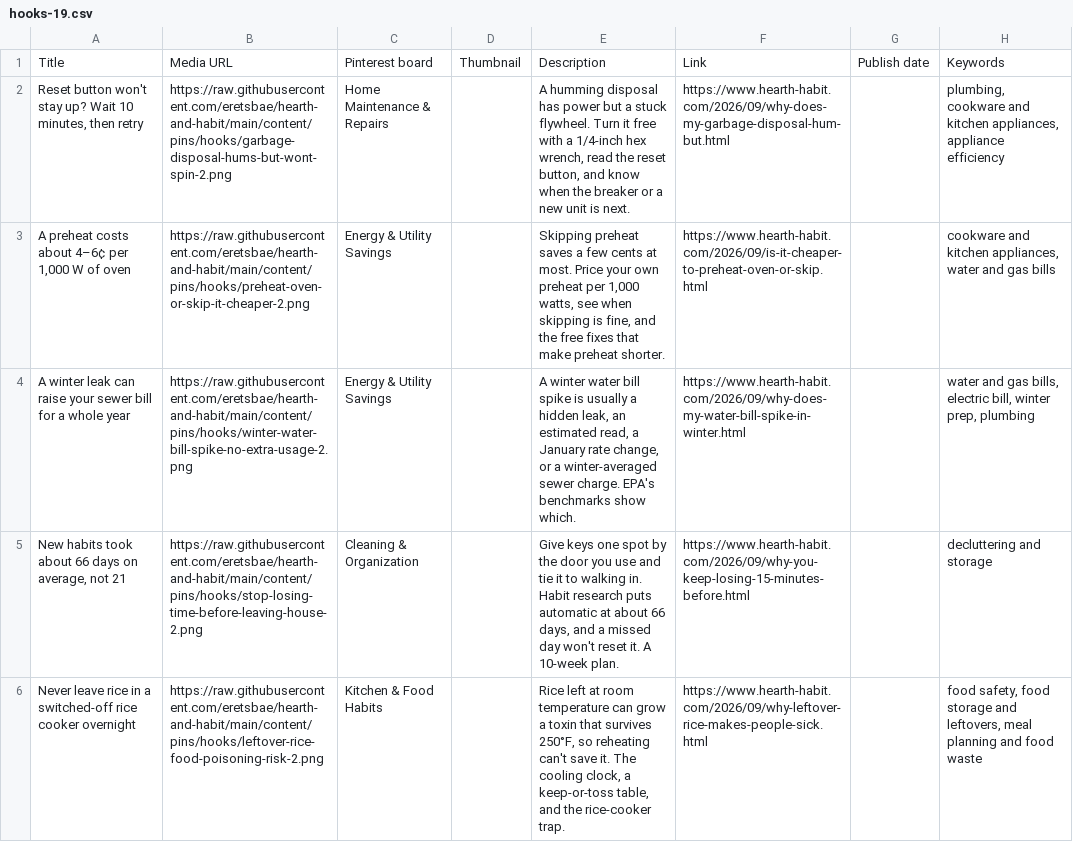
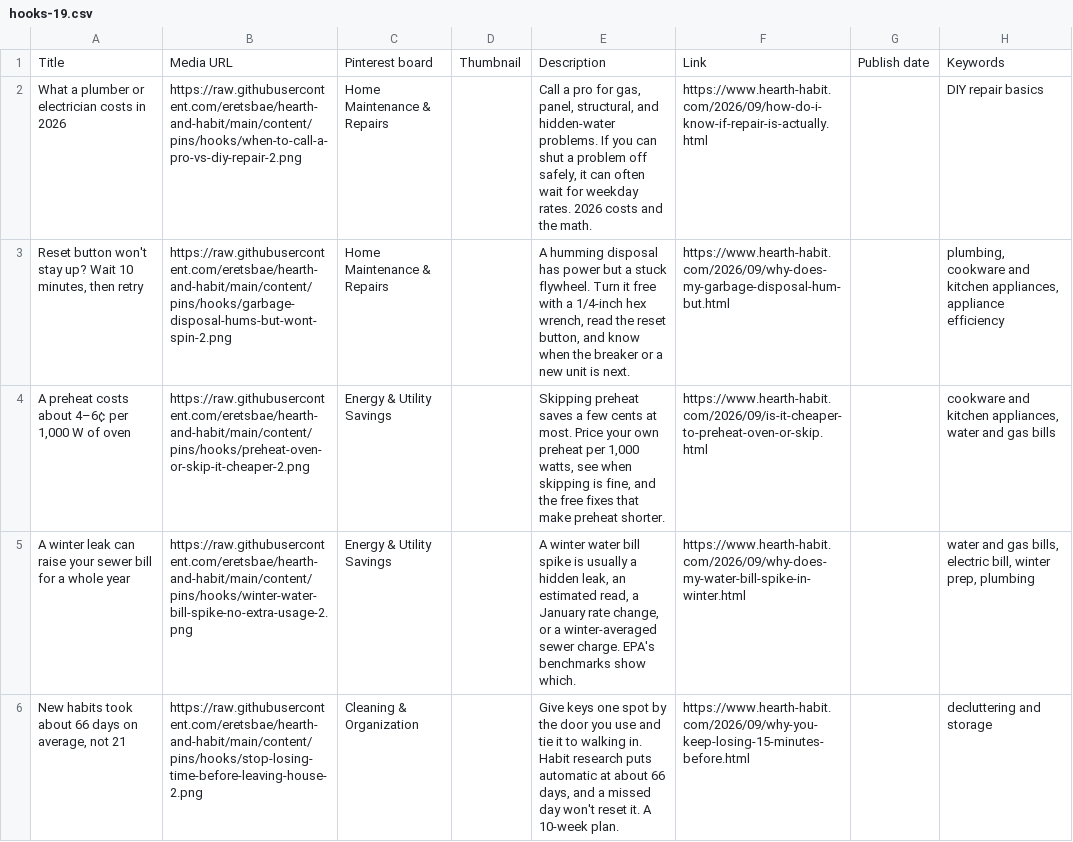
Before and after one commit to eretsbae/hearth-and-habit, a CSV file: content/pins/hooks/hooks-19.csv, drawn as a sheet; removed rows and columns are numbered as before the commit, all else as after; the diff names each change by its address in the sheet, - before the commit and + after, or states it on an @@ line.

```diff
--- a/content/pins/hooks/hooks-19.csv
+++ b/content/pins/hooks/hooks-19.csv
+row 2: What a plumber or electrician costs in 2026 | https://raw.githubusercontent.com/eretsbae/hearth-and-habit/main/content/pins/hooks/when-to-call-a-pro-vs-diy-repair-2.png | Home Maintenance & Repairs |  | Call a pro for gas, panel, structural, and hidden-water problems. If you can shut a problem off safely, it can often wait for weekday rates. 2026 costs and the math. | https://www.hearth-habit.com/2026/09/how-do-i-know-if-repair-is-actually.html |  | DIY repair basics
-row 6: Never leave rice in a switched-off rice cooker overnight | https://raw.githubusercontent.com/eretsbae/hearth-and-habit/main/content/pins/hooks/leftover-rice-food-poisoning-risk-2.png | Kitchen & Food Habits |  | Rice left at room temperature can grow a toxin that survives 250°F, so reheating can't save it. The cooling clock, a keep-or-toss table, and the rice-cooker trap. | https://www.hearth-habit.com/2026/09/why-leftover-rice-makes-people-sick.html |  | food safety, food storage and leftovers, meal planning and food waste
```
Also changed, not shown: content/pins/hooks/hooks-13.csv, content/pins/hooks/hooks-14.csv, 14 other files.
